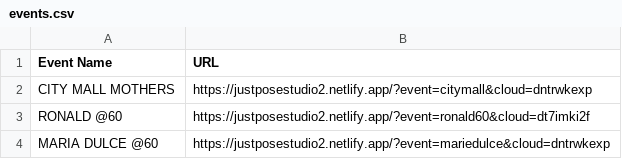
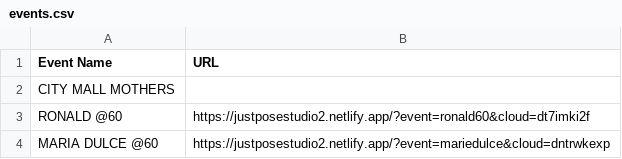
Before and after one commit to sirnichemotivation-rgb/events-landingpage, a CSV file: events.csv, drawn as a sheet; only a part is shown.

```diff
--- a/events.csv
+++ b/events.csv
@@ -1,3 +1,3 @@
 Event Name,URL
-CITY MALL MOTHERS, https://justposestudio2.netlify.app/?event=citymall&cloud=dntrwkexp
+CITY MALL MOTHERS
 RONALD @60, https://justposestudio2.netlify.app/?event=ronald60&cloud=dt7imki2f
```
